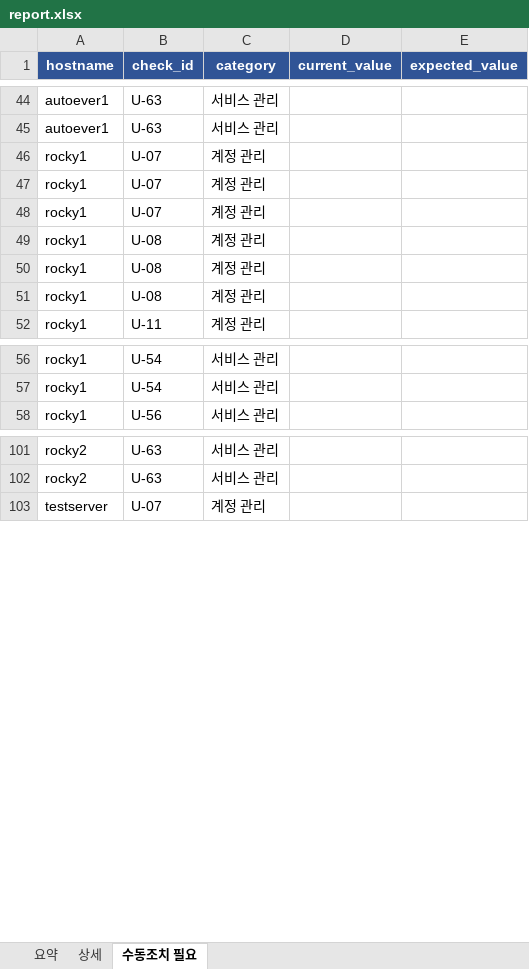
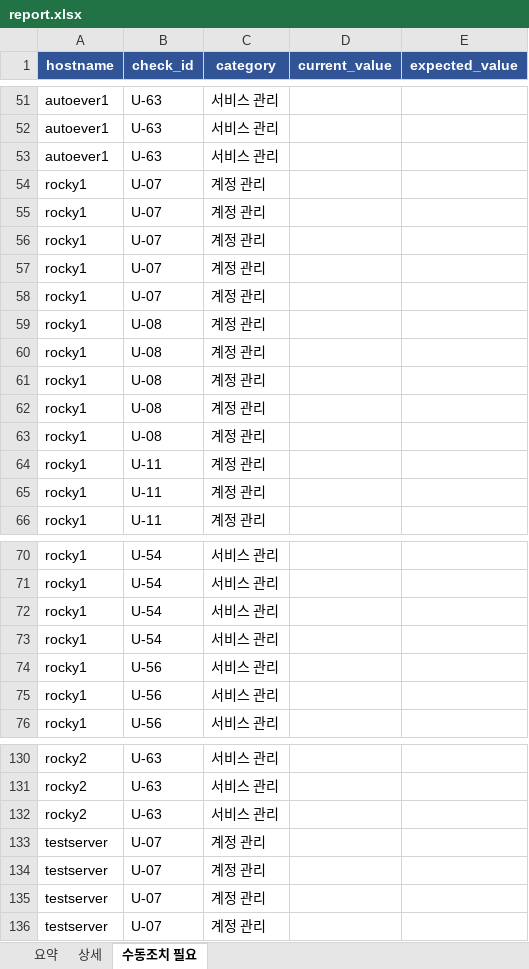
Before and after one commit to protruser/autoever-project1-system-automation, an Excel workbook: Ansible/audit_reports/report.xlsx, sheet 수동조치 필요, drawn as a sheet; only a part is shown, gaps mark what is left out; values as stored, in another font and other column widths than the file's, no borders; the diff covers the shown part only; the diff names each change by its address in the sheet, - before the commit and + after, or states it on an @@ line.

```diff
--- a/Ansible/audit_reports/report.xlsx (sheet 수동조치 필요)
+++ b/Ansible/audit_reports/report.xlsx (sheet 수동조치 필요)
+row 53: autoever1 | U-63 | 서비스 관리
+row 54: rocky1 | U-07 | 계정 관리
+row 55: rocky1 | U-07 | 계정 관리
+row 62: rocky1 | U-08 | 계정 관리
+row 63: rocky1 | U-08 | 계정 관리
+row 64: rocky1 | U-11 | 계정 관리
+row 65: rocky1 | U-11 | 계정 관리
+row 72: rocky1 | U-54 | 서비스 관리
+row 73: rocky1 | U-54 | 서비스 관리
+row 74: rocky1 | U-56 | 서비스 관리
+row 75: rocky1 | U-56 | 서비스 관리
+row 132: rocky2 | U-63 | 서비스 관리
+row 133: testserver | U-07 | 계정 관리
+row 134: testserver | U-07 | 계정 관리
+row 135: testserver | U-07 | 계정 관리
```
Also changed, not shown: 27 added rows elsewhere in this sheet, sheet 상세, sheet 요약, 9 other files.
